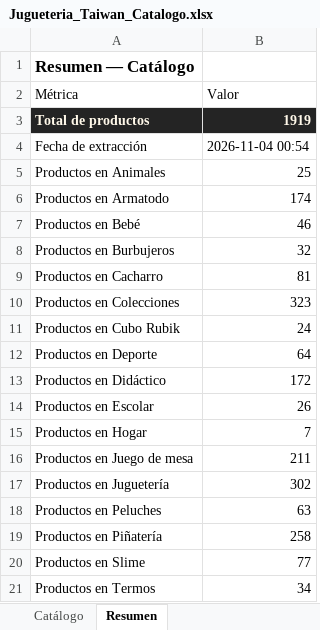
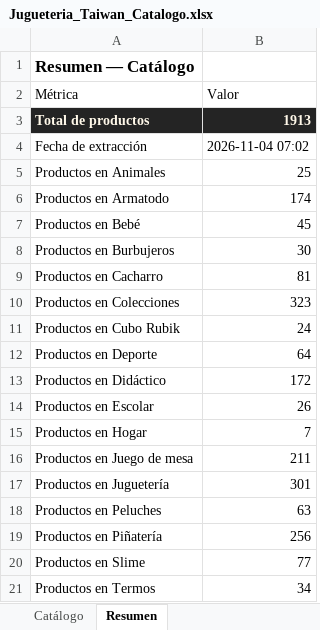
Before and after one commit to ikib2c/iki, an Excel workbook: Jugueteria_Taiwan_Catalogo.xlsx, sheet Resumen, drawn as a sheet; values as stored, in another font and other column widths than the file's, no borders; the diff names each change by its address in the sheet, - before the commit and + after, or states it on an @@ line.

```diff
--- a/Jugueteria_Taiwan_Catalogo.xlsx (sheet Resumen)
+++ b/Jugueteria_Taiwan_Catalogo.xlsx (sheet Resumen)
-B3 (Valor): 1919
+B3 (Valor): 1913
-B4 (Valor): 2026-11-04 00:54
+B4 (Valor): 2026-11-04 07:02
-B7 (Valor): 46
+B7 (Valor): 45
-B8 (Valor): 32
+B8 (Valor): 30
-B17 (Valor): 302
+B17 (Valor): 301
-B19 (Valor): 258
+B19 (Valor): 256
```
Also changed, not shown: sheet Catálogo, Gava_Joyeria_Catalogo.xlsx, OpenMind_Catalogo.xlsx, 3 other files.
